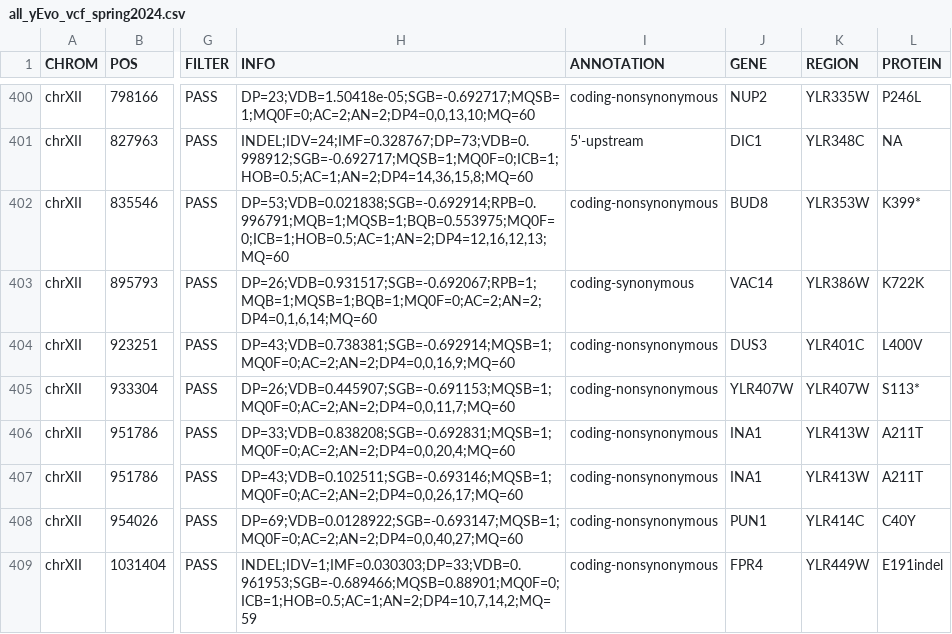
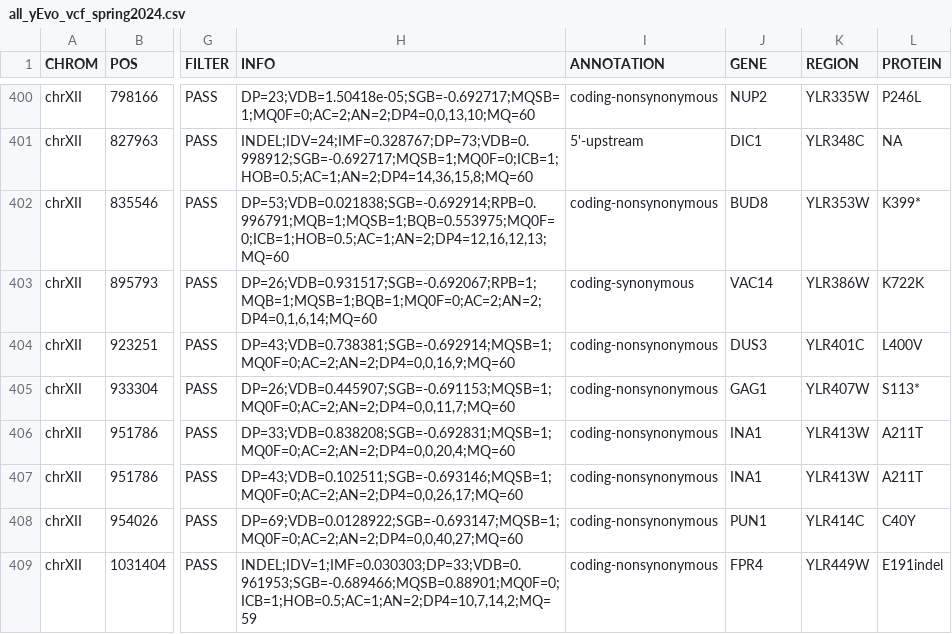
Before and after one commit to dunhamlab/yEvoMutBrowser, a CSV file: all_yEvo_vcf_spring2024.csv, drawn as a sheet; only a part is shown, gaps mark what is left out; the diff covers the shown part only; the diff names each change by its address in the sheet, - before the commit and + after, or states it on an @@ line.

Commit message:
fixing some gene names
some gene names did not match between all_yEvo_vcf_spring2024 and gene_info, so I changed those

```diff
--- a/all_yEvo_vcf_spring2024.csv
+++ b/all_yEvo_vcf_spring2024.csv
-J405 (GENE): YLR407W
+J405 (GENE): GAG1
```
Also changed, not shown: 13 edited cells elsewhere in this file.
